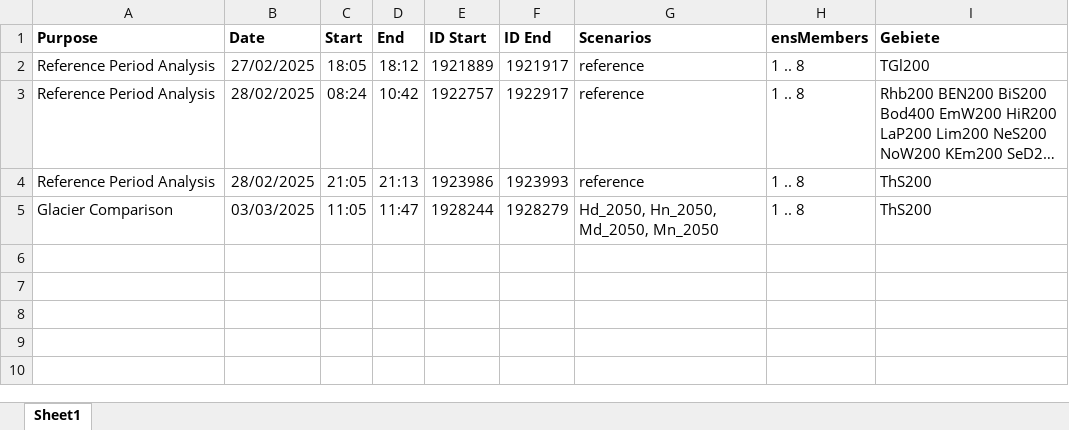
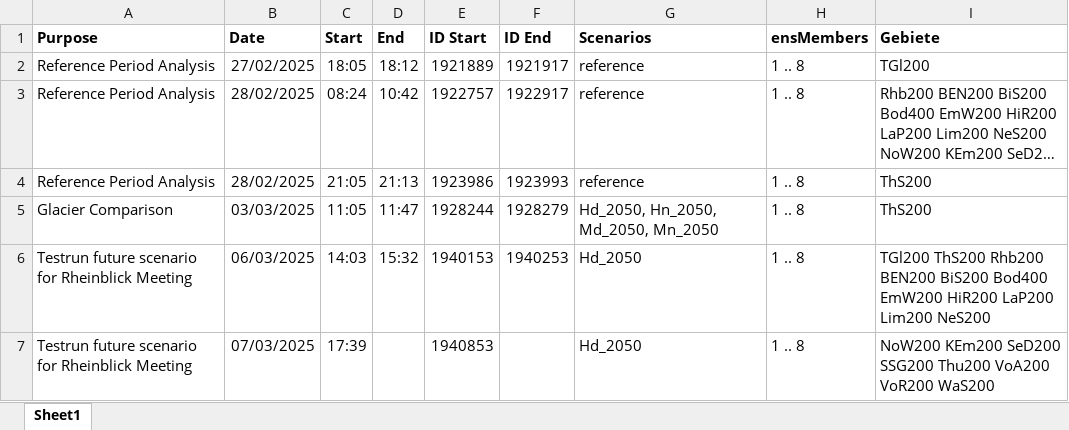
Before and after one commit to noahnydegger/ETH_MT_Hydrological_Projections_Rhine_River, an Excel workbook: hyperion/hyperion_jobs.xlsx, sheet Sheet1, drawn as a sheet; long unchanged cells end in …; values as stored, in another font and other column widths than the file's, no borders; the diff names each change by its address in the sheet, - before the commit and + after, or states it on an @@ line.

```diff
--- a/hyperion/hyperion_jobs.xlsx (sheet Sheet1)
+++ b/hyperion/hyperion_jobs.xlsx (sheet Sheet1)
+row 6: Testrun future scenario for Rheinblick Meeting | 06/03/2025 | 14:03 | 15:32 | 1940153 | 1940253 | Hd_2050 | 1 .. 8 | TGl200 ThS200 Rhb200 BEN200 BiS200 Bod400 EmW200 HiR200 LaP200 Lim200 NeS200
+row 7: Testrun future scenario for Rheinblick Meeting | 07/03/2025 | 17:39 |  | 1940853 |  | Hd_2050 | 1 .. 8 | NoW200 KEm200 SeD200 SSG200 Thu200 VoA200 VoR200 WaS200
```
Also changed, not shown: 4 other files.
